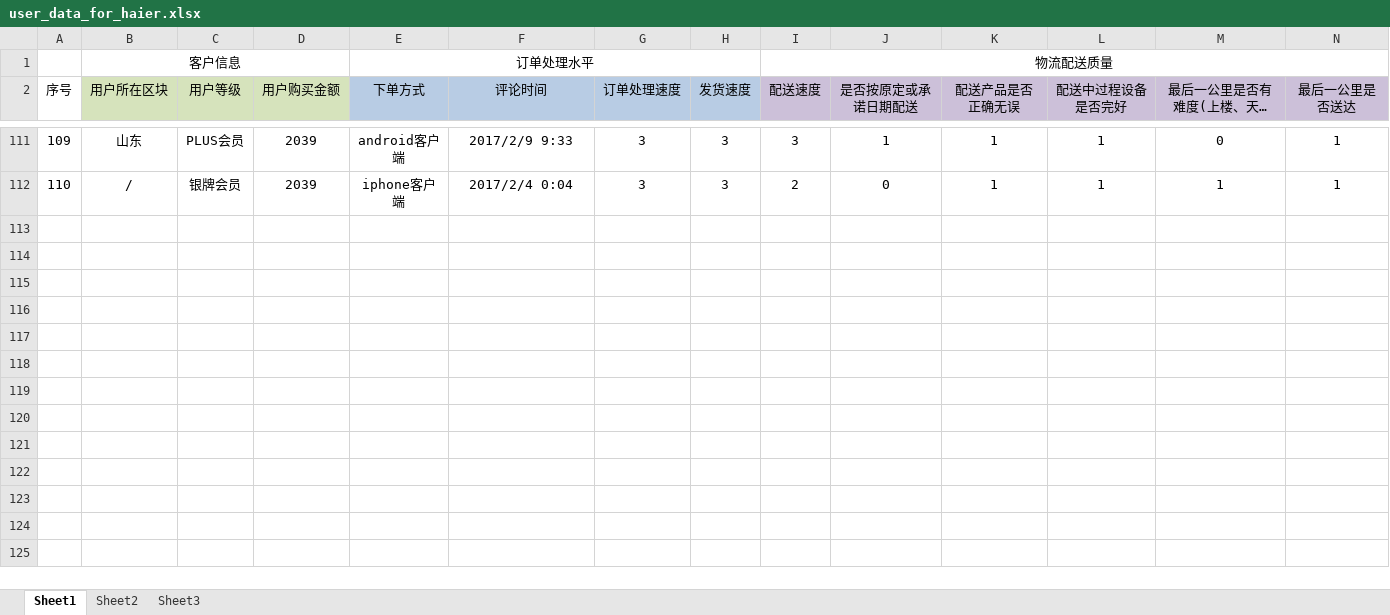
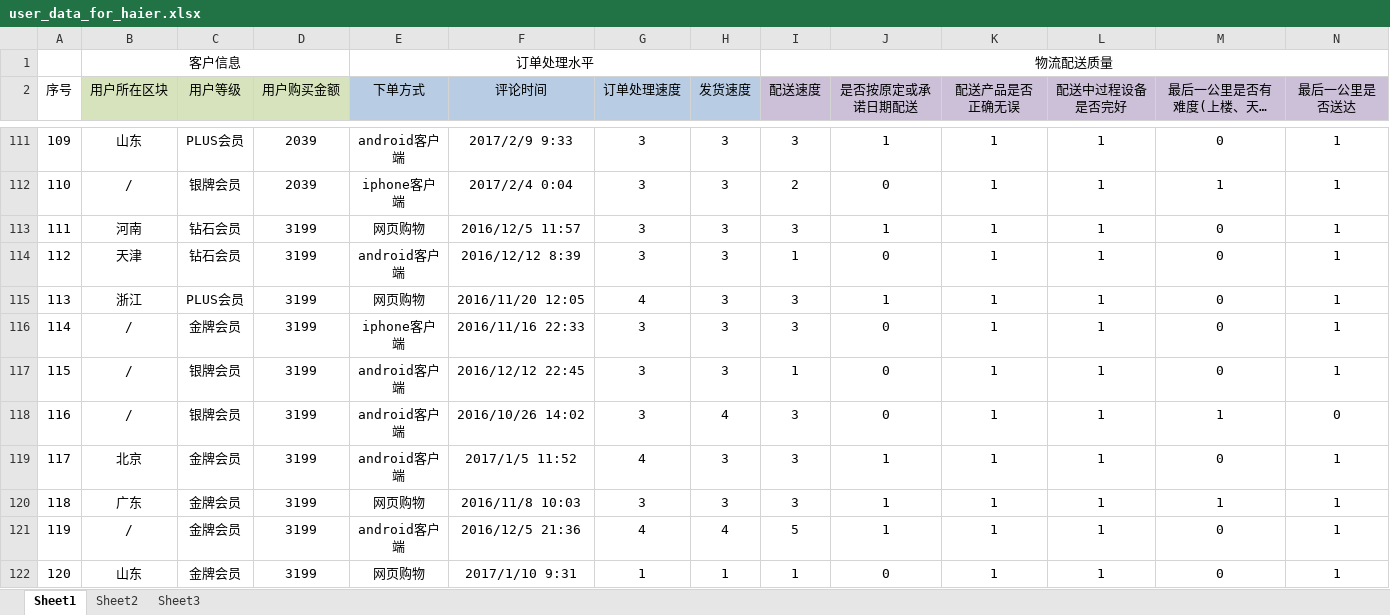
Before and after one commit to MarginC/user_data_for_haier, an Excel workbook: user_data_for_haier.xlsx, sheet Sheet1, drawn as a sheet; only a part is shown, gaps mark what is left out; long unchanged cells end in …; values as stored, in another font and other column widths than the file's, no borders; rows hold the shown columns only; the diff covers the shown part only; the diff names each change by its address in the sheet, - before the commit and + after, or states it on an @@ line.

Commit message:
添加新评论（111-120）

```diff
--- a/user_data_for_haier.xlsx (sheet Sheet1)
+++ b/user_data_for_haier.xlsx (sheet Sheet1)
+row 113: 111 | 河南 | 钻石会员 | 3199 | 网页购物 | 2016/12/5 11:57 | 3 | 3 | 3 | 1 | 1 | 1 | 0 | 1
+row 114: 112 | 天津 | 钻石会员 | 3199 | android客户端 | 2016/12/12 8:39 | 3 | 3 | 1 | 0 | 1 | 1 | 0 | 1
+row 115: 113 | 浙江 | PLUS会员 | 3199 | 网页购物 | 2016/11/20 12:05 | 4 | 3 | 3 | 1 | 1 | 1 | 0 | 1
+row 116: 114 | / | 金牌会员 | 3199 | iphone客户端 | 2016/11/16 22:33 | 3 | 3 | 3 | 0 | 1 | 1 | 0 | 1
+row 117: 115 | / | 银牌会员 | 3199 | android客户端 | 2016/12/12 22:45 | 3 | 3 | 1 | 0 | 1 | 1 | 0 | 1
+row 118: 116 | / | 银牌会员 | 3199 | android客户端 | 2016/10/26 14:02 | 3 | 4 | 3 | 0 | 1 | 1 | 1 | 0
+row 119: 117 | 北京 | 金牌会员 | 3199 | android客户端 | 2017/1/5 11:52 | 4 | 3 | 3 | 1 | 1 | 1 | 0 | 1
+row 120: 118 | 广东 | 金牌会员 | 3199 | 网页购物 | 2016/11/8 10:03 | 3 | 3 | 3 | 1 | 1 | 1 | 1 | 1
+row 121: 119 | / | 金牌会员 | 3199 | android客户端 | 2016/12/5 21:36 | 4 | 4 | 5 | 1 | 1 | 1 | 0 | 1
+row 122: 120 | 山东 | 金牌会员 | 3199 | 网页购物 | 2017/1/10 9:31 | 1 | 1 | 1 | 0 | 1 | 1 | 0 | 1
```
Also changed, not shown: 10 added rows elsewhere in this sheet, formulas that keep their value.
